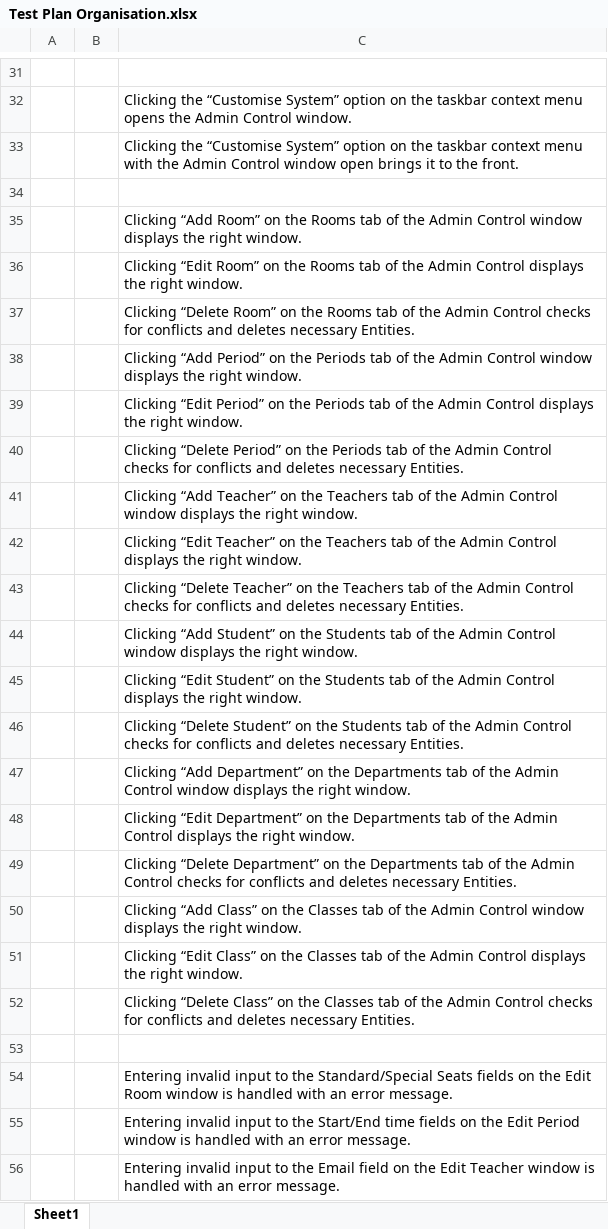
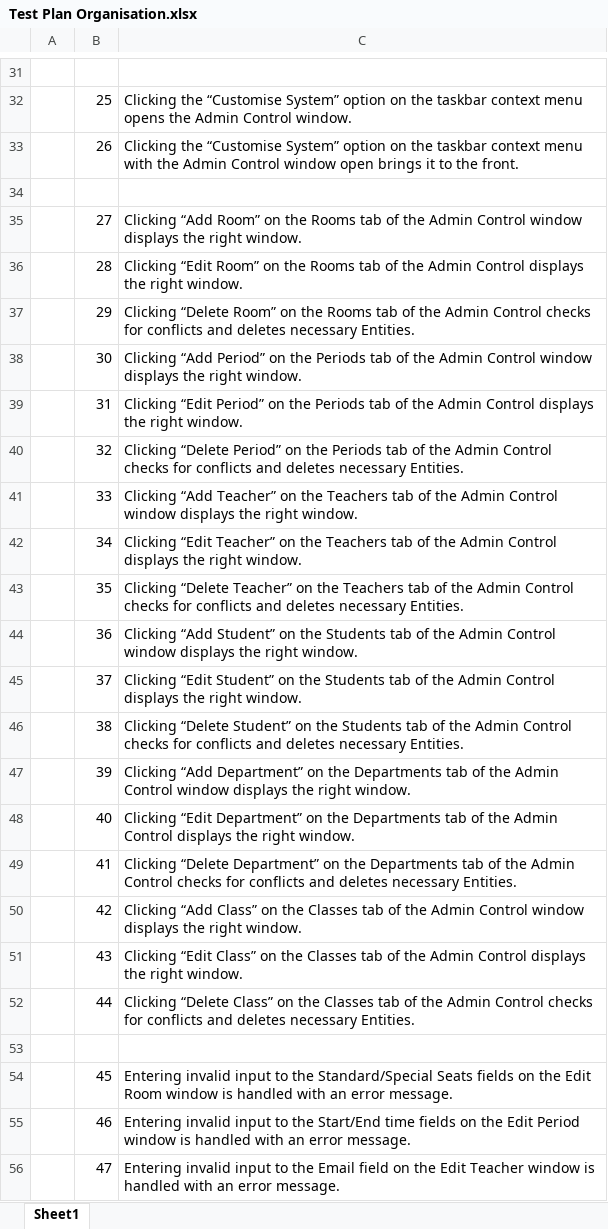
Before and after one commit to hnefatl/Prototype1, an Excel workbook: Test Plan Organisation.xlsx, sheet Sheet1, drawn as a sheet; only a part is shown, gaps mark what is left out; values as stored, in another font and other column widths than the file's, no cell formats; the diff covers the shown part only; the diff names each change by its address in the sheet, - before the commit and + after, or states it on an @@ line.

```diff
--- a/Test Plan Organisation.xlsx (sheet Sheet1)
+++ b/Test Plan Organisation.xlsx (sheet Sheet1)
-B32: (empty)
+B32: 25
-B33: (empty)
+B33: 26
-B35: (empty)
+B35: 27
-B36: (empty)
+B36: 28
-B37: (empty)
+B37: 29
-B38: (empty)
+B38: 30
-B39: (empty)
+B39: 31
-B40: (empty)
+B40: 32
-B41: (empty)
+B41: 33
-B42: (empty)
+B42: 34
-B43: (empty)
+B43: 35
-B44: (empty)
+B44: 36
-B45: (empty)
+B45: 37
-B46: (empty)
+B46: 38
-B47: (empty)
+B47: 39
-B48: (empty)
+B48: 40
-B49: (empty)
+B49: 41
-B50: (empty)
+B50: 42
-B51: (empty)
+B51: 43
-B52: (empty)
+B52: 44
-B54: (empty)
+B54: 45
-B55: (empty)
+B55: 46
-B56: (empty)
+B56: 47
```
Also changed, not shown: 1 added row, 1 removed row and 23 edited cells elsewhere in this sheet, cell formats, 15 other files.
